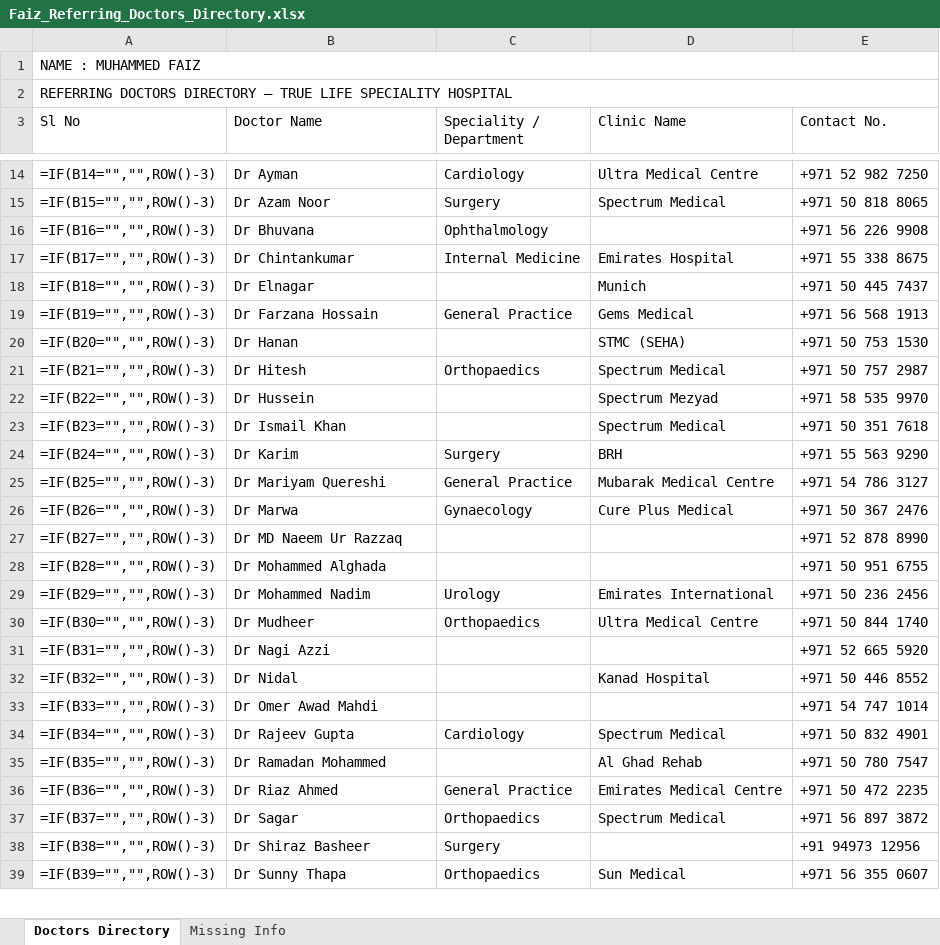
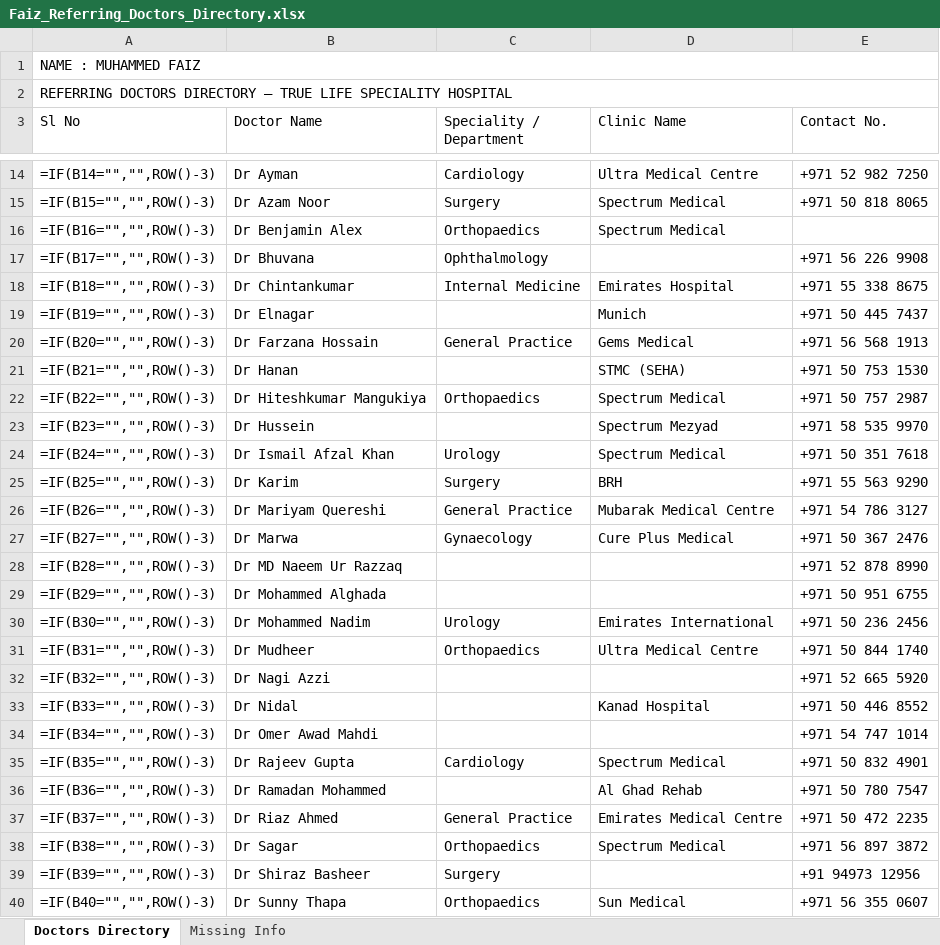
Before and after one commit to faizpachu313-star/patient-report, an Excel workbook: Faiz_Referring_Doctors_Directory.xlsx, sheet Doctors Directory, drawn as a sheet; only a part is shown, gaps mark what is left out; values as stored, in another font and other column widths than the file's, no cell formats; formulas without a stored value are shown as written; removed rows and columns are numbered as before the commit, all else as after; the diff covers the shown part only; the diff names each change by its address in the sheet, - before the commit and + after, or states it on an @@ line.

```diff
--- a/Faiz_Referring_Doctors_Directory.xlsx (sheet Doctors Directory)
+++ b/Faiz_Referring_Doctors_Directory.xlsx (sheet Doctors Directory)
+row 16: =IF(B16="","",ROW()-3) | Dr Benjamin Alex | Orthopaedics | Spectrum Medical
-A17 (Sl No): =IF(B16="","",ROW()-3)
+A17 (Sl No): =IF(B17="","",ROW()-3)
-A18 (Sl No): =IF(B17="","",ROW()-3)
+A18 (Sl No): =IF(B18="","",ROW()-3)
-A19 (Sl No): =IF(B18="","",ROW()-3)
+A19 (Sl No): =IF(B19="","",ROW()-3)
-A20 (Sl No): =IF(B19="","",ROW()-3)
+A20 (Sl No): =IF(B20="","",ROW()-3)
-A21 (Sl No): =IF(B20="","",ROW()-3)
+A21 (Sl No): =IF(B21="","",ROW()-3)
-row 21: =IF(B21="","",ROW()-3) | Dr Hitesh | Orthopaedics | Spectrum Medical | +971 50 757 2987
-B22 (Doctor Name): Dr Hussein
+B22 (Doctor Name): Dr Hiteshkumar Mangukiya
-C22 (Speciality / Department): (empty)
+C22 (Speciality / Department): Orthopaedics
-D22 (Clinic Name): Spectrum Mezyad
+D22 (Clinic Name): Spectrum Medical
-E22 (Contact No.): +971 58 535 9970
+E22 (Contact No.): +971 50 757 2987
-B23 (Doctor Name): Dr Ismail Khan
+B23 (Doctor Name): Dr Hussein
-D23 (Clinic Name): Spectrum Medical
+D23 (Clinic Name): Spectrum Mezyad
-E23 (Contact No.): +971 50 351 7618
+E23 (Contact No.): +971 58 535 9970
+row 24: =IF(B24="","",ROW()-3) | Dr Ismail Afzal Khan | Urology | Spectrum Medical | +971 50 351 7618
-A25 (Sl No): =IF(B24="","",ROW()-3)
+A25 (Sl No): =IF(B25="","",ROW()-3)
-A26 (Sl No): =IF(B25="","",ROW()-3)
+A26 (Sl No): =IF(B26="","",ROW()-3)
-A27 (Sl No): =IF(B26="","",ROW()-3)
+A27 (Sl No): =IF(B27="","",ROW()-3)
-A28 (Sl No): =IF(B27="","",ROW()-3)
+A28 (Sl No): =IF(B28="","",ROW()-3)
-A29 (Sl No): =IF(B28="","",ROW()-3)
+A29 (Sl No): =IF(B29="","",ROW()-3)
-A30 (Sl No): =IF(B29="","",ROW()-3)
+A30 (Sl No): =IF(B30="","",ROW()-3)
-A31 (Sl No): =IF(B30="","",ROW()-3)
+A31 (Sl No): =IF(B31="","",ROW()-3)
-A32 (Sl No): =IF(B31="","",ROW()-3)
+A32 (Sl No): =IF(B32="","",ROW()-3)
-A33 (Sl No): =IF(B32="","",ROW()-3)
+A33 (Sl No): =IF(B33="","",ROW()-3)
-A34 (Sl No): =IF(B33="","",ROW()-3)
+A34 (Sl No): =IF(B34="","",ROW()-3)
-A35 (Sl No): =IF(B34="","",ROW()-3)
+A35 (Sl No): =IF(B35="","",ROW()-3)
-A36 (Sl No): =IF(B35="","",ROW()-3)
+A36 (Sl No): =IF(B36="","",ROW()-3)
-A37 (Sl No): =IF(B36="","",ROW()-3)
+A37 (Sl No): =IF(B37="","",ROW()-3)
-A38 (Sl No): =IF(B37="","",ROW()-3)
+A38 (Sl No): =IF(B38="","",ROW()-3)
-A39 (Sl No): =IF(B38="","",ROW()-3)
+A39 (Sl No): =IF(B39="","",ROW()-3)
-A40 (Sl No): =IF(B39="","",ROW()-3)
+A40 (Sl No): =IF(B40="","",ROW()-3)
```
Also changed, not shown: 1 added row, 1 removed row and 5 edited cells elsewhere in this sheet, sheet Missing Info, cell formats, 1 other file.
